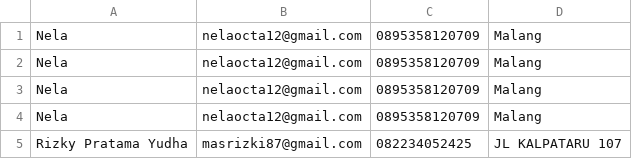
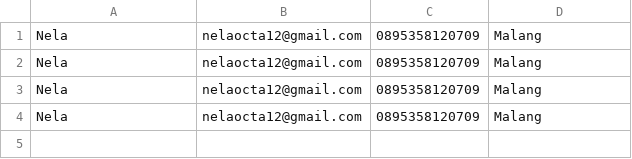
Before and after one commit to anaradiocta/Pemrograman_web, a CSV file: UTS/data_member.csv, drawn as a sheet; the diff names each change by its address in the sheet, - before the commit and + after, or states it on an @@ line.

Commit message:
UTS

```diff
--- a/UTS/data_member.csv
+++ b/UTS/data_member.csv
-row 5: Rizky Pratama Yudha | masrizki87@gmail.com | 082234052425 | JL KALPATARU 107
```
